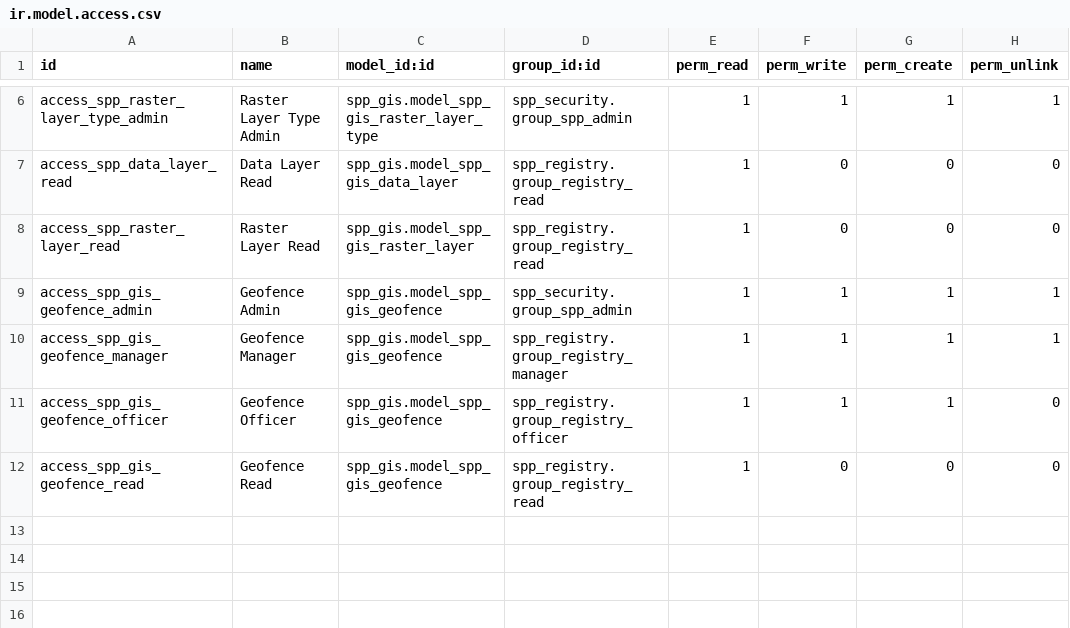
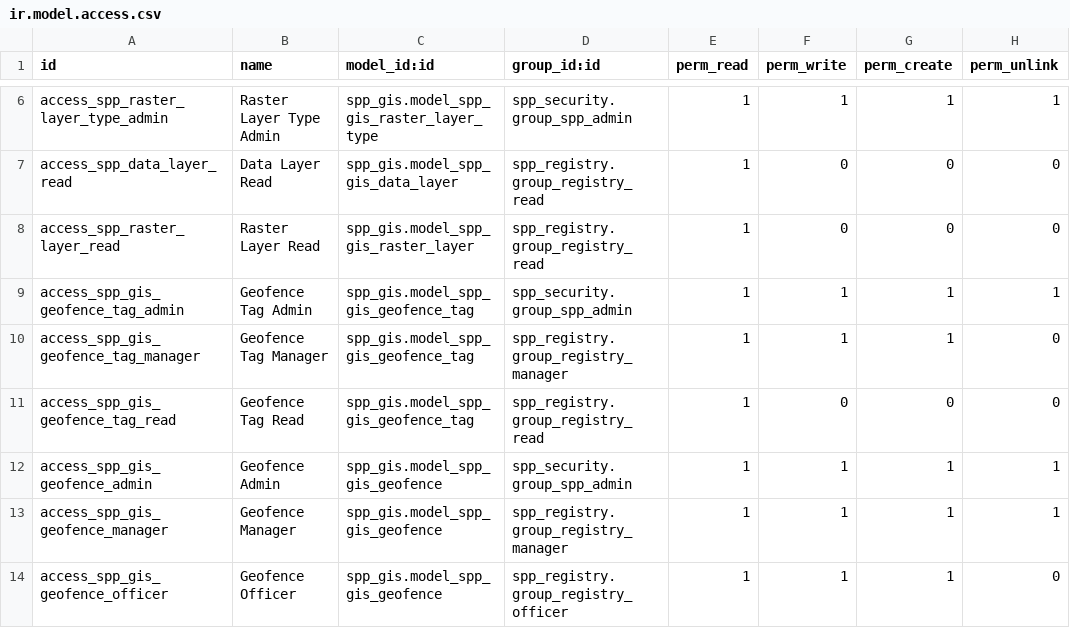
Before and after one commit to OpenSPP/OpenSPP2, a CSV file: spp_gis/security/ir.model.access.csv, drawn as a sheet; only a part is shown, gaps mark what is left out; the shorter side is filled out with more unchanged rows; the diff names each change by its address in the sheet, - before the commit and + after, or states it on an @@ line.

Commit message:
fix(spp_gis): use dedicated geofence tag model instead of spp.vocabulary
The tag_ids field on spp.gis.geofence was pointing to spp.vocabulary,
which is a generic vocabulary model containing all tag categories
(Country, Currency, etc.). Replace with a dedicated spp.gis.geofence.tag
model so the tags dropdown only shows geofence-specific tags.

```diff
--- a/spp_gis/security/ir.model.access.csv
+++ b/spp_gis/security/ir.model.access.csv
+row 9: access_spp_gis_geofence_tag_admin | Geofence Tag Admin | spp_gis.model_spp_gis_geofence_tag | spp_security.group_spp_admin | 1 | 1 | 1 | 1
+row 10: access_spp_gis_geofence_tag_manager | Geofence Tag Manager | spp_gis.model_spp_gis_geofence_tag | spp_registry.group_registry_manager | 1 | 1 | 1 | 0
+row 11: access_spp_gis_geofence_tag_read | Geofence Tag Read | spp_gis.model_spp_gis_geofence_tag | spp_registry.group_registry_read | 1 | 0 | 0 | 0
```
Also changed, not shown: 3 other files.
